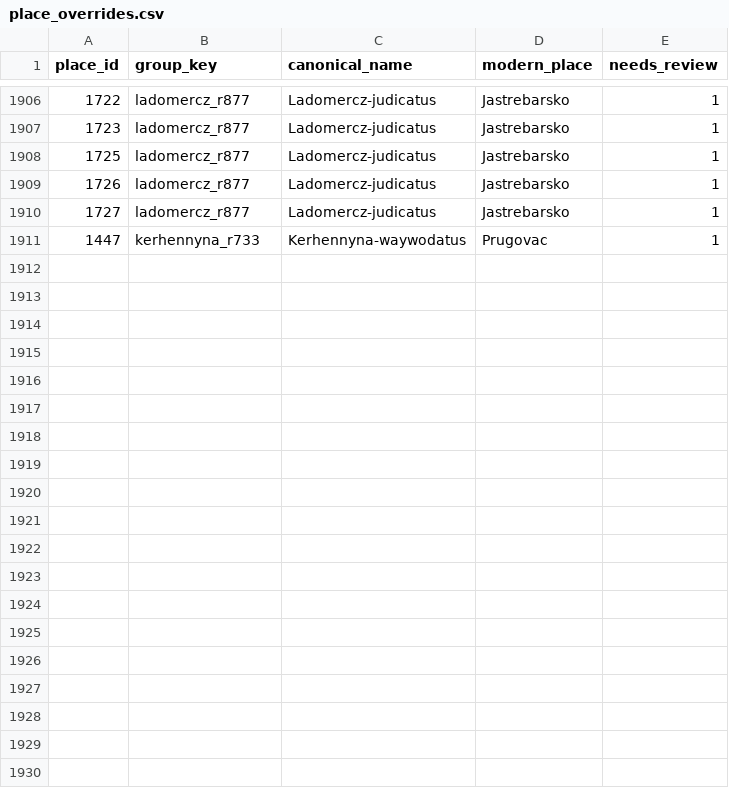
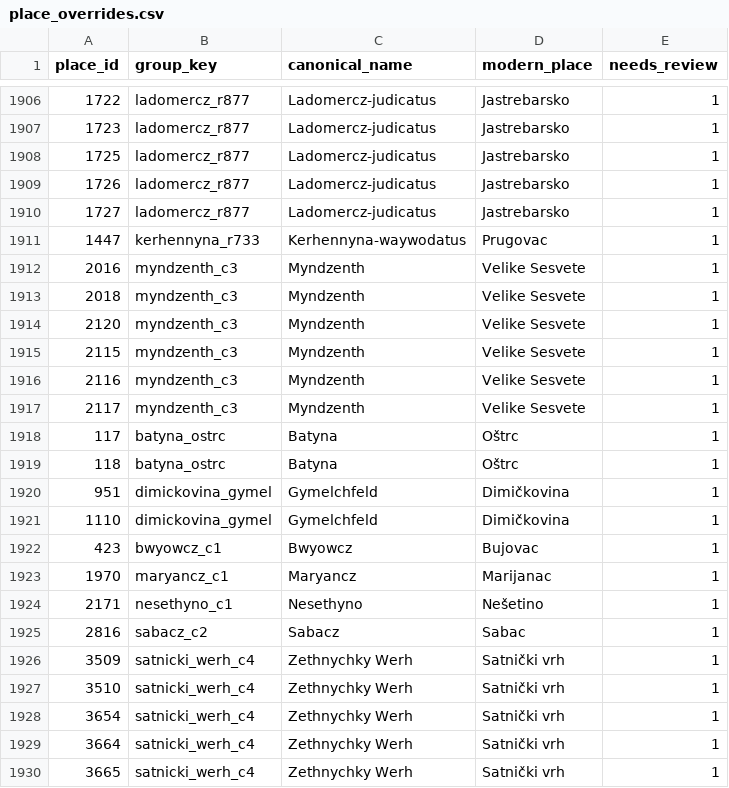
Before and after one commit to tombali/populus-early-modern-croatia, a CSV file: data/manual/place_overrides.csv, drawn as a sheet; only a part is shown, gaps mark what is left out; the diff covers the shown part only; the diff names each change by its address in the sheet, - before the commit and + after, or states it on an @@ line.

```diff
--- a/data/manual/place_overrides.csv
+++ b/data/manual/place_overrides.csv
+row 1912: 2016 | myndzenth_c3 | Myndzenth | Velike Sesvete | 1
+row 1913: 2018 | myndzenth_c3 | Myndzenth | Velike Sesvete | 1
+row 1914: 2120 | myndzenth_c3 | Myndzenth | Velike Sesvete | 1
+row 1915: 2115 | myndzenth_c3 | Myndzenth | Velike Sesvete | 1
+row 1916: 2116 | myndzenth_c3 | Myndzenth | Velike Sesvete | 1
+row 1917: 2117 | myndzenth_c3 | Myndzenth | Velike Sesvete | 1
+row 1918: 117 | batyna_ostrc | Batyna | Oštrc | 1
+row 1919: 118 | batyna_ostrc | Batyna | Oštrc | 1
+row 1920: 951 | dimickovina_gymel | Gymelchfeld | Dimičkovina | 1
+row 1921: 1110 | dimickovina_gymel | Gymelchfeld | Dimičkovina | 1
+row 1922: 423 | bwyowcz_c1 | Bwyowcz | Bujovac | 1
+row 1923: 1970 | maryancz_c1 | Maryancz | Marijanac | 1
+row 1924: 2171 | nesethyno_c1 | Nesethyno | Nešetino | 1
+row 1925: 2816 | sabacz_c2 | Sabacz | Sabac | 1
+row 1926: 3509 | satnicki_werh_c4 | Zethnychky Werh | Satnički vrh | 1
+row 1927: 3510 | satnicki_werh_c4 | Zethnychky Werh | Satnički vrh | 1
+row 1928: 3654 | satnicki_werh_c4 | Zethnychky Werh | Satnički vrh | 1
+row 1929: 3664 | satnicki_werh_c4 | Zethnychky Werh | Satnički vrh | 1
+row 1930: 3665 | satnicki_werh_c4 | Zethnychky Werh | Satnički vrh | 1
```
Also changed, not shown: 19 added rows elsewhere in this file, data/clean/place_authority.csv, data/clean/place_crosswalk.csv, 5 other files.
